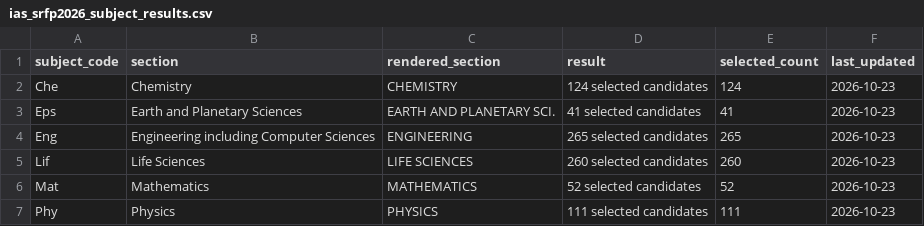
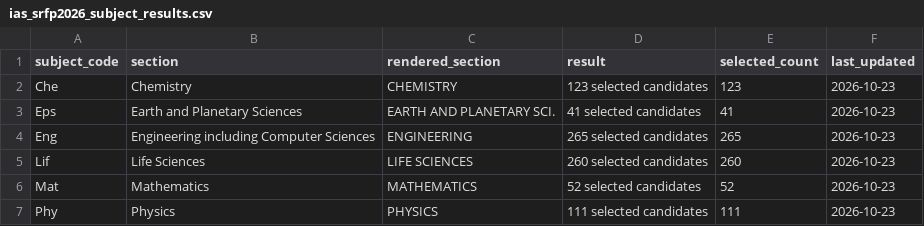
Before and after one commit to cneuralnetwork/ias-srfp-2026-dashboard, a CSV file: ias_srfp2026_subject_results.csv, drawn as a sheet.

```diff
--- a/ias_srfp2026_subject_results.csv
+++ b/ias_srfp2026_subject_results.csv
@@ -1,3 +1,3 @@
 subject_code,section,rendered_section,result,selected_count,last_updated
-Che,Chemistry,CHEMISTRY,124 selected candidates,124,2026-10-23
+Che,Chemistry,CHEMISTRY,123 selected candidates,123,2026-10-23
 Eps,Earth and Planetary Sciences,EARTH AND PLANETARY SCI.,41 selected candidates,41,2026-10-23
```
Also changed, not shown: ias_srfp2026_selected_people.csv, 1 other file.
